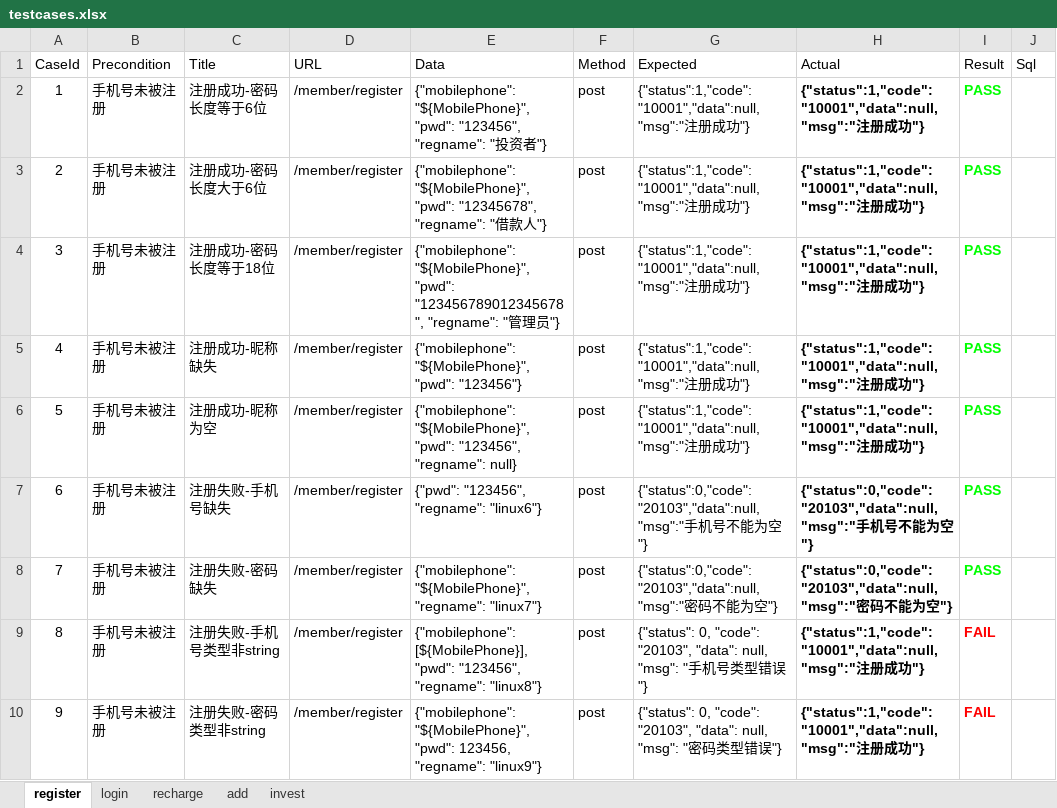
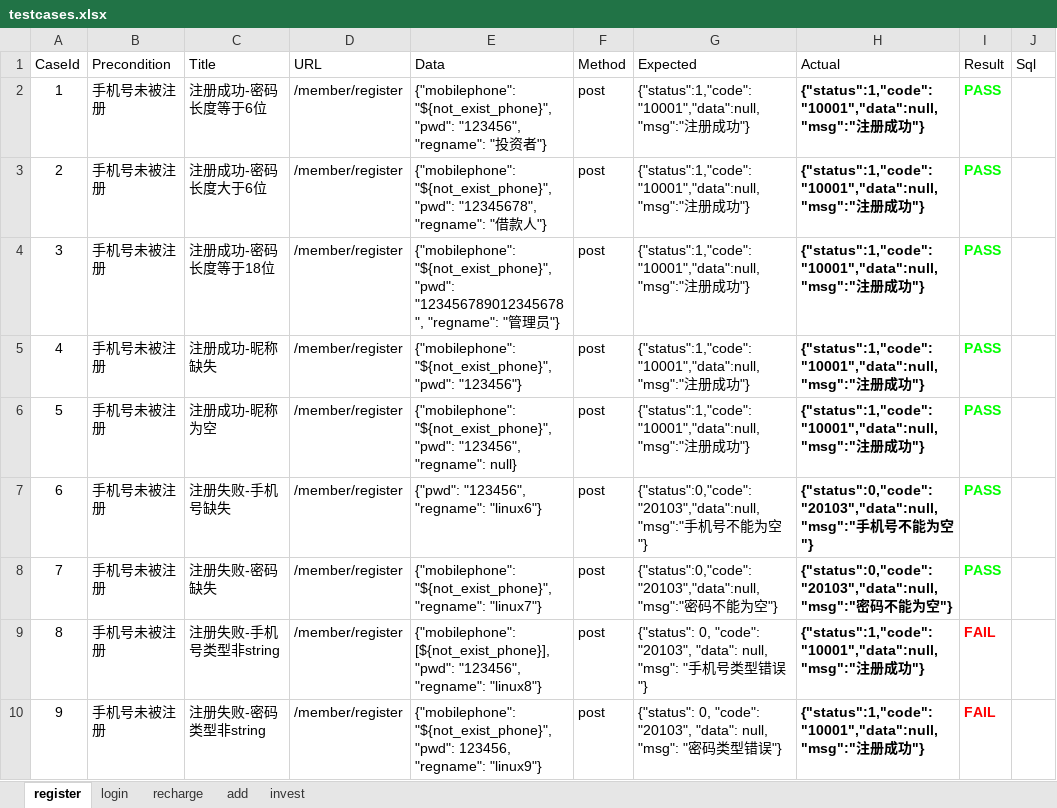
Before and after one commit to 13691579846/LoanApiAutoTest, an Excel workbook: data/testcases.xlsx, sheet register, drawn as a sheet; only a part is shown; values as stored, in another font and other column widths than the file's, no borders; the diff covers the shown part only; the diff names each change by its address in the sheet, - before the commit and + after, or states it on an @@ line.

```diff
--- a/data/testcases.xlsx (sheet register)
+++ b/data/testcases.xlsx (sheet register)
-E2 (Data): {"mobilephone": "${MobilePhone}", "pwd": "123456",…
+E2 (Data): {"mobilephone": "${not_exist_phone}", "pwd": "123456",…
-E3 (Data): {"mobilephone": "${MobilePhone}", "pwd": "12345678",…
+E3 (Data): {"mobilephone": "${not_exist_phone}", "pwd": "12345678",…
-E4 (Data): {"mobilephone": "${MobilePhone}", "pwd": "123456789012345678",…
+E4 (Data): {"mobilephone": "${not_exist_phone}", "pwd": "123456789012345678",…
-E5 (Data): {"mobilephone": "${MobilePhone}", "pwd": "123456"}
+E5 (Data): {"mobilephone": "${not_exist_phone}", "pwd": "123456"}
-E6 (Data): {"mobilephone": "${MobilePhone}", "pwd": "123456",…
+E6 (Data): {"mobilephone": "${not_exist_phone}", "pwd": "123456",…
-E8 (Data): {"mobilephone": "${MobilePhone}", "regname": "linux7"}
+E8 (Data): {"mobilephone": "${not_exist_phone}", "regname": "linux7"}
-E9 (Data): {"mobilephone": [${MobilePhone}], "pwd": "123456",…
+E9 (Data): {"mobilephone": [${not_exist_phone}], "pwd": "123456",…
-E10 (Data): {"mobilephone": "${MobilePhone}", "pwd": 123456,…
+E10 (Data): {"mobilephone": "${not_exist_phone}", "pwd": 123456,…
```
Also changed, not shown: 5 edited cells elsewhere in this sheet, sheet login, 10 other files.
